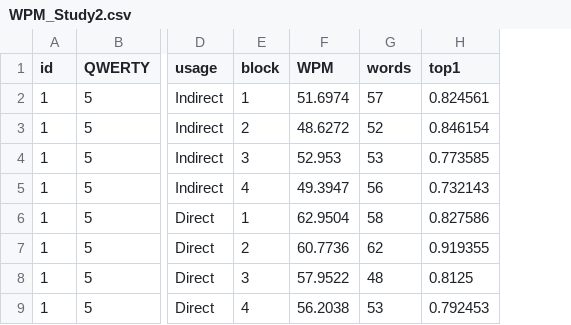
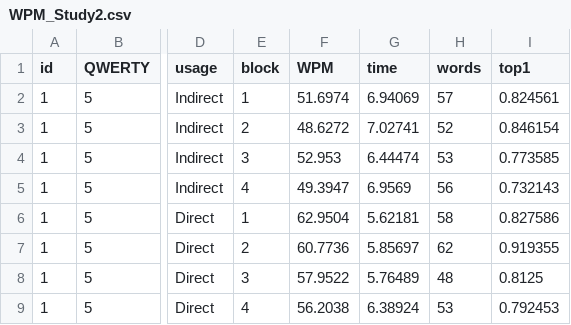
Before and after one commit to coolyangzc/IndirectGestureKeyboard_UserStudy, a CSV file: Study4/res/WPM_Study2.csv, drawn as a sheet; only a part is shown, gaps mark what is left out; the diff names each change by its address in the sheet, - before the commit and + after, or states it on an @@ line.

```diff
--- a/Study4/res/WPM_Study2.csv
+++ b/Study4/res/WPM_Study2.csv
+column G (time), rows 2-9: 6.94069 | 7.02741 | 6.44474 | 6.9569 | 5.62181 | 5.85697 | 5.76489 | 6.38924
```
Also changed, not shown: Study5/res/Candidates_Clean_Study3.csv, Study5/res/WPM_Study3.csv, 5 other files.
